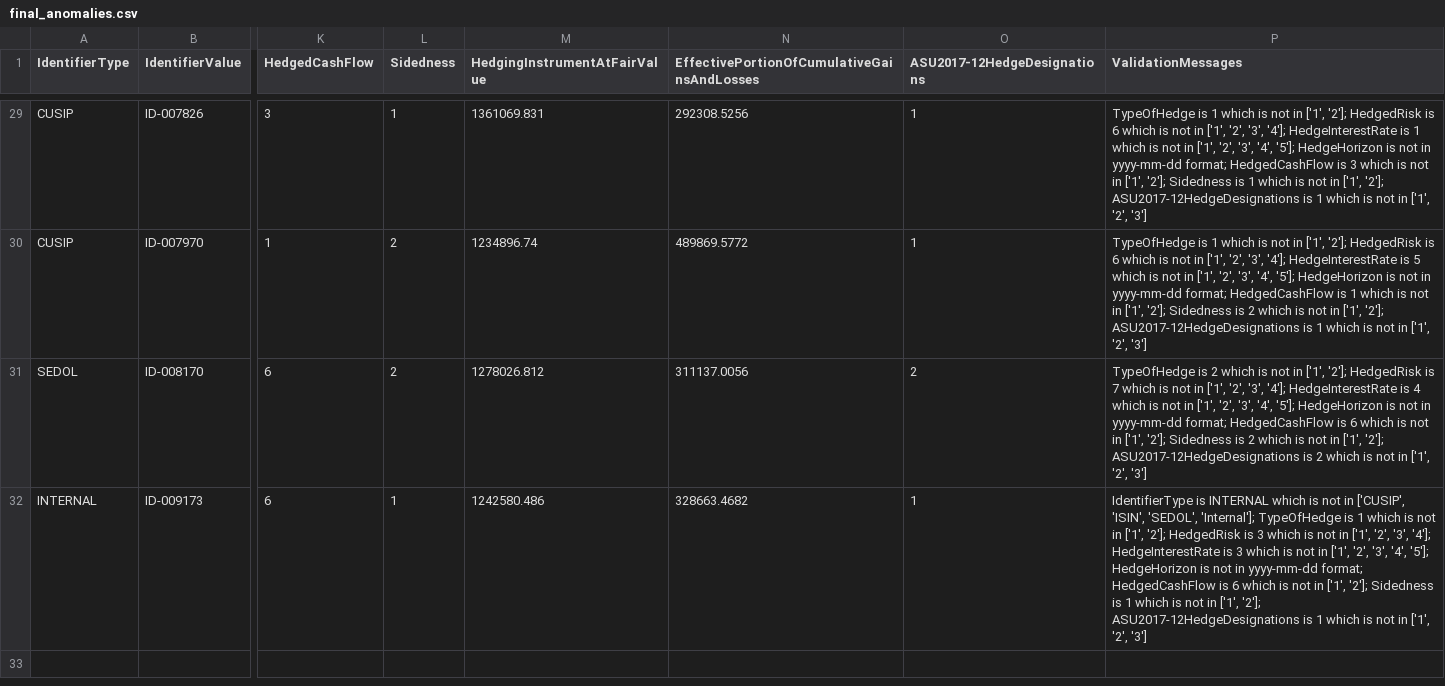
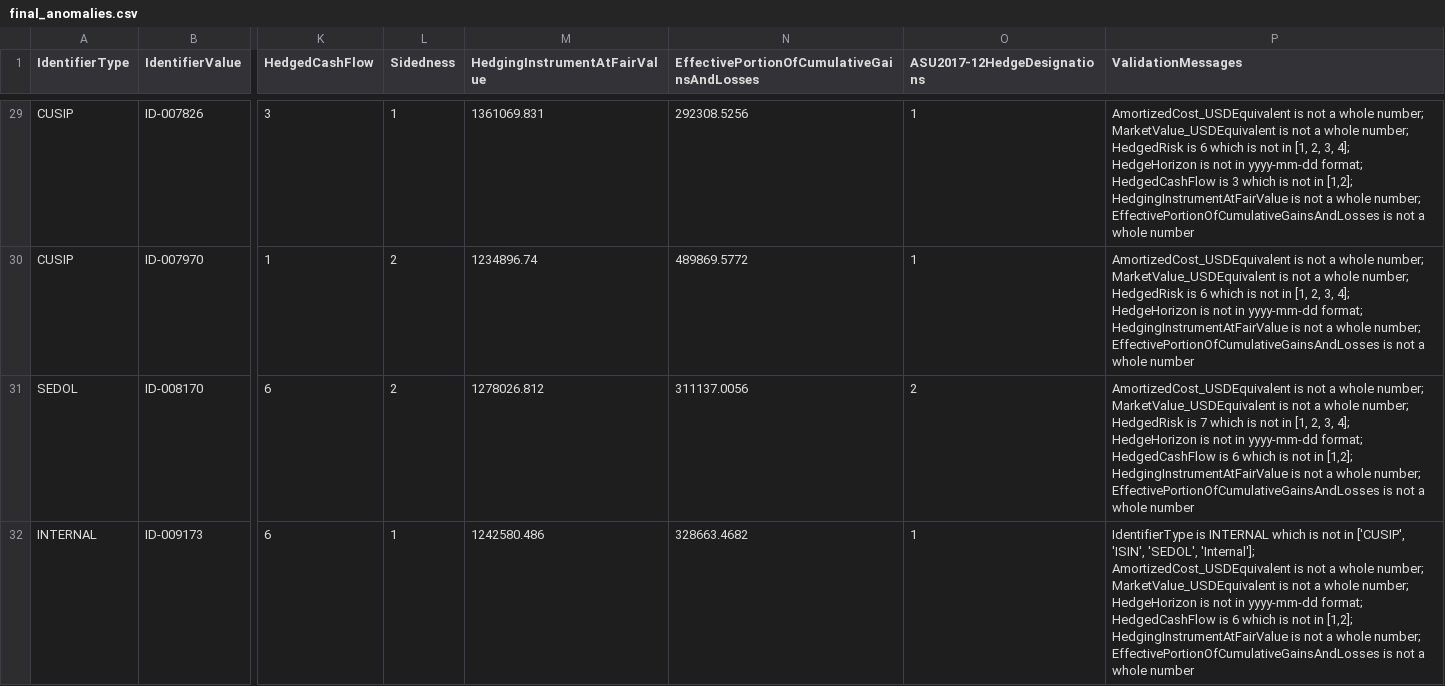
Before and after one commit to himaashri/Data-Profiling-Hackathon, a CSV file: code/src/resources/dataOutput/final_anomalies.csv, drawn as a sheet; only a part is shown, gaps mark what is left out; the diff covers the shown part only; the diff names each change by its address in the sheet, - before the commit and + after, or states it on an @@ line.

```diff
--- a/code/src/resources/dataOutput/final_anomalies.csv
+++ b/code/src/resources/dataOutput/final_anomalies.csv
-P29 (ValidationMessages): TypeOfHedge is 1 which is not in ['1', '2']; HedgedRisk is 6 which is not in ['1', '2', '3', '4']; HedgeInterestRate is 1 which is not in ['1', '2', '3', '4', '5']; HedgeHorizon is not in yyyy-mm-dd format; HedgedCashFlow is 3 which is not in ['1', '2']; Sidedness is 1 which is not in ['1', '2']; ASU2017-12HedgeDesignations is 1 which is not in ['1', '2', '3']
+P29 (ValidationMessages): AmortizedCost_USDEquivalent is not a whole number; MarketValue_USDEquivalent is not a whole number; HedgedRisk is 6 which is not in [1, 2, 3, 4]; HedgeHorizon is not in yyyy-mm-dd format; HedgedCashFlow is 3 which is not in [1,2]; HedgingInstrumentAtFairValue is not a whole number; EffectivePortionOfCumulativeGainsAndLosses is not a whole number
-P30 (ValidationMessages): TypeOfHedge is 1 which is not in ['1', '2']; HedgedRisk is 6 which is not in ['1', '2', '3', '4']; HedgeInterestRate is 5 which is not in ['1', '2', '3', '4', '5']; HedgeHorizon is not in yyyy-mm-dd format; HedgedCashFlow is 1 which is not in ['1', '2']; Sidedness is 2 which is not in ['1', '2']; ASU2017-12HedgeDesignations is 1 which is not in ['1', '2', '3']
+P30 (ValidationMessages): AmortizedCost_USDEquivalent is not a whole number; MarketValue_USDEquivalent is not a whole number; HedgedRisk is 6 which is not in [1, 2, 3, 4]; HedgeHorizon is not in yyyy-mm-dd format; HedgingInstrumentAtFairValue is not a whole number; EffectivePortionOfCumulativeGainsAndLosses is not a whole number
-P31 (ValidationMessages): TypeOfHedge is 2 which is not in ['1', '2']; HedgedRisk is 7 which is not in ['1', '2', '3', '4']; HedgeInterestRate is 4 which is not in ['1', '2', '3', '4', '5']; HedgeHorizon is not in yyyy-mm-dd format; HedgedCashFlow is 6 which is not in ['1', '2']; Sidedness is 2 which is not in ['1', '2']; ASU2017-12HedgeDesignations is 2 which is not in ['1', '2', '3']
+P31 (ValidationMessages): AmortizedCost_USDEquivalent is not a whole number; MarketValue_USDEquivalent is not a whole number; HedgedRisk is 7 which is not in [1, 2, 3, 4]; HedgeHorizon is not in yyyy-mm-dd format; HedgedCashFlow is 6 which is not in [1,2]; HedgingInstrumentAtFairValue is not a whole number; EffectivePortionOfCumulativeGainsAndLosses is not a whole number
-P32 (ValidationMessages): …'SEDOL', 'Internal']; TypeOfHedge is 1 which is not in ['1', '2']; HedgedRisk is 3 which is not in ['1', '2', '3', '4']; HedgeInterestRate is 3 which is not in ['1', '2', '3', '4', '5']; HedgeHorizon is not in yyyy-mm-dd format; HedgedCashFlow is 6 which is not in ['1', '2']; Sidedness is 1 which is not in ['1', '2']; ASU2017-12HedgeDesignations is 1 which is not in ['1', '2', '3']
+P32 (ValidationMessages): …'SEDOL', 'Internal']; AmortizedCost_USDEquivalent is not a whole number; MarketValue_USDEquivalent is not a whole number; HedgeHorizon is not in yyyy-mm-dd format; HedgedCashFlow is 6 which is not in [1,2]; HedgingInstrumentAtFairValue is not a whole number; EffectivePortionOfCumulativeGainsAndLosses is not a whole number
```
Also changed, not shown: 27 edited cells elsewhere in this file, 14 other files.
